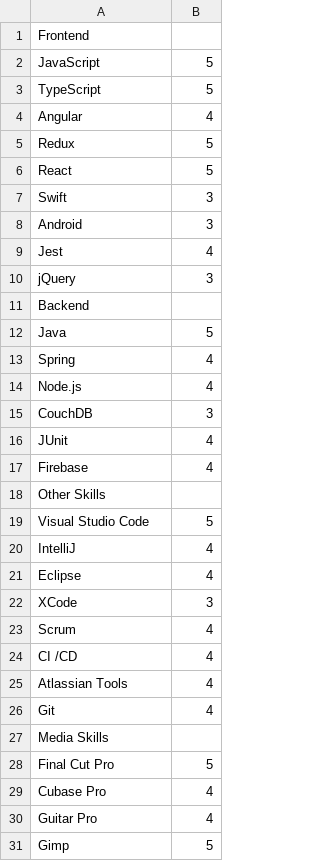
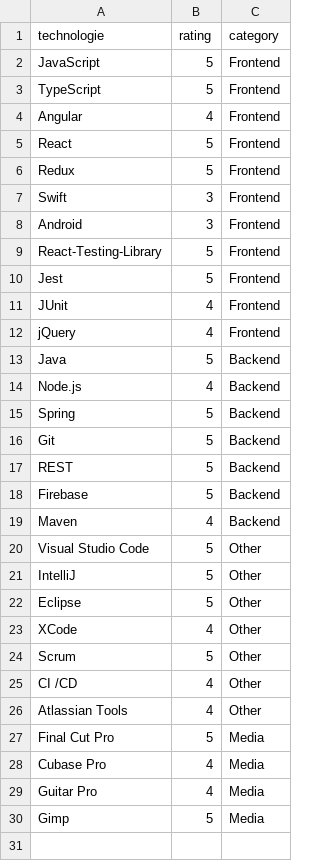
Before and after one commit to NetworkRock/personalWebsite, a CSV file: csv/skills.csv, drawn as a sheet; removed rows and columns are numbered as before the commit, all else as after; the diff names each change by its address in the sheet, - before the commit and + after, or states it on an @@ line.

```diff
--- a/csv/skills.csv
+++ b/csv/skills.csv
+column C, rows 2-4: all Frontend; rows 6-8: all Frontend; row 10: Frontend; rows 12-14: Frontend | Backend | Backend; row 18: Backend; rows 20-30: Other | Other | Other | Other | Other | Other | Other | Media | Media | Media | Media
-row 1: Frontend
+row 1: technologie | rating | category
@@ row 6 moved to row 5: React @@
+row 9: React-Testing-Library | 5 | Frontend
-B10: 4
+B10: 5
@@ row 16 moved to row 11: JUnit @@
-B12: 3
+B12: 4
-row 11: Backend
-row 13: Spring | 4
-row 15: CouchDB | 3
+row 15: Spring | 5 | Backend
+row 16: Git | 5 | Backend
+row 17: REST | 5 | Backend
-B18: 4
+B18: 5
-row 18: Other Skills
+row 19: Maven | 4 | Backend
-B21:B22: 4
+B21:B22: 5
-B23: 3
+B23: 4
-B24: 4
+B24: 5
-row 26: Git | 4
-row 27: Media Skills
```
Also changed, not shown: 19 other files.
